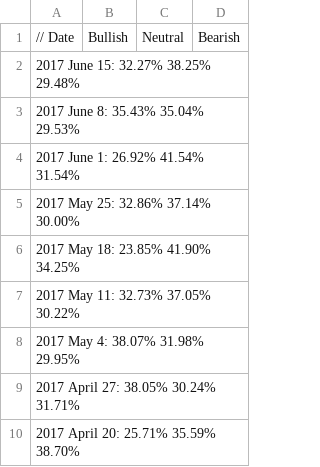
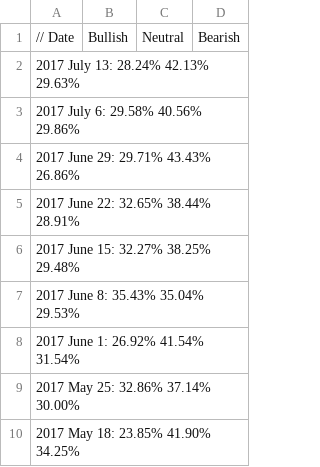
Before and after one commit to dadelcarbo/UltimateChartistRoot, a CSV file: data/weekly/AAII/BullBearRatio.csv, drawn as a sheet; only a part is shown; the shorter side is filled out with more unchanged rows; the diff names each change by its address in the sheet, - before the commit and + after, or states it on an @@ line.

Commit message:
AAII

```diff
--- a/data/weekly/AAII/BullBearRatio.csv
+++ b/data/weekly/AAII/BullBearRatio.csv
+row 2: 2017 July 13: 28.24% 42.13% 29.63%
+row 3: 2017 July 6: 29.58% 40.56% 29.86%
+row 4: 2017 June 29: 29.71% 43.43% 26.86%
+row 5: 2017 June 22: 32.65% 38.44% 28.91%
```
Also changed, not shown: 4 other files.
